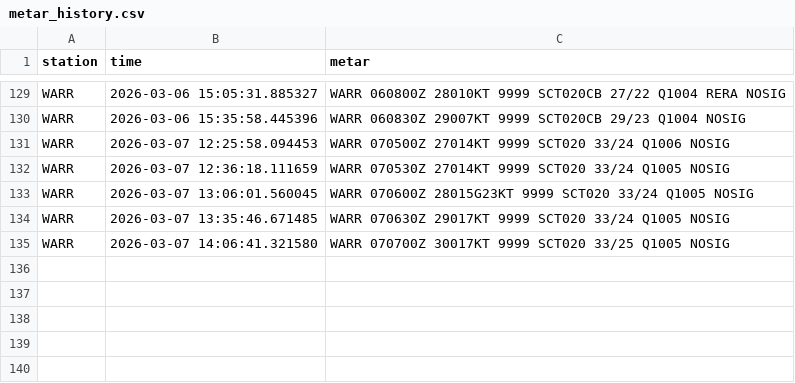
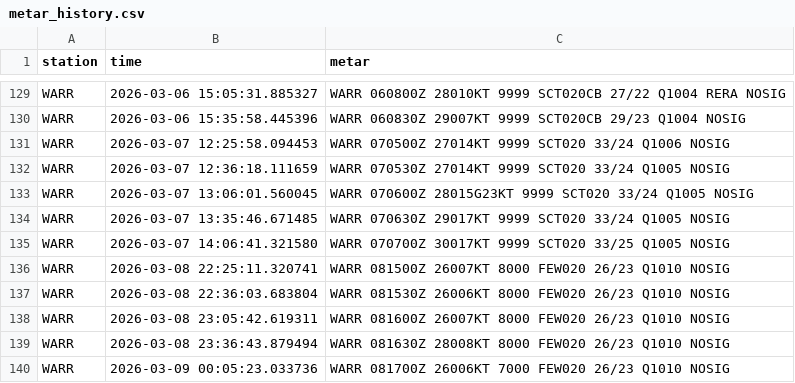
Before and after one commit to Alvinmff/Data-Metar-Meteorologi, a CSV file: metar_history.csv, drawn as a sheet; only a part is shown, gaps mark what is left out; the diff names each change by its address in the sheet, - before the commit and + after, or states it on an @@ line.

```diff
--- a/metar_history.csv
+++ b/metar_history.csv
+row 136: WARR | 2026-03-08 22:25:11.320741 | WARR 081500Z 26007KT 8000 FEW020 26/23 Q1010 NOSIG
+row 137: WARR | 2026-03-08 22:36:03.683804 | WARR 081530Z 26006KT 8000 FEW020 26/23 Q1010 NOSIG
+row 138: WARR | 2026-03-08 23:05:42.619311 | WARR 081600Z 26007KT 8000 FEW020 26/23 Q1010 NOSIG
+row 139: WARR | 2026-03-08 23:36:43.879494 | WARR 081630Z 28008KT 8000 FEW020 26/23 Q1010 NOSIG
+row 140: WARR | 2026-03-09 00:05:23.033736 | WARR 081700Z 26006KT 7000 FEW020 26/23 Q1010 NOSIG
```
Also changed, not shown: 3 other files.
